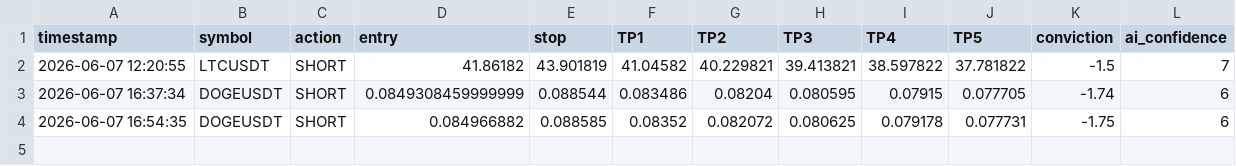
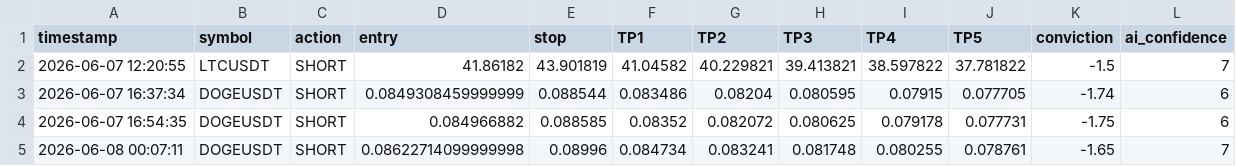
Before and after one commit to mrakbar8175-blip/Crypto-signal-bot, a CSV file: trade_log.csv, drawn as a sheet; the diff names each change by its address in the sheet, - before the commit and + after, or states it on an @@ line.

```diff
--- a/trade_log.csv
+++ b/trade_log.csv
+row 5: 2026-06-08 00:07:11 | DOGEUSDT | SHORT | 0.08622714099999998 | 0.08996 | 0.084734 | 0.083241 | 0.081748 | 0.080255 | 0.078761 | -1.65 | 7
```
Also changed, not shown: open_trades.csv.
